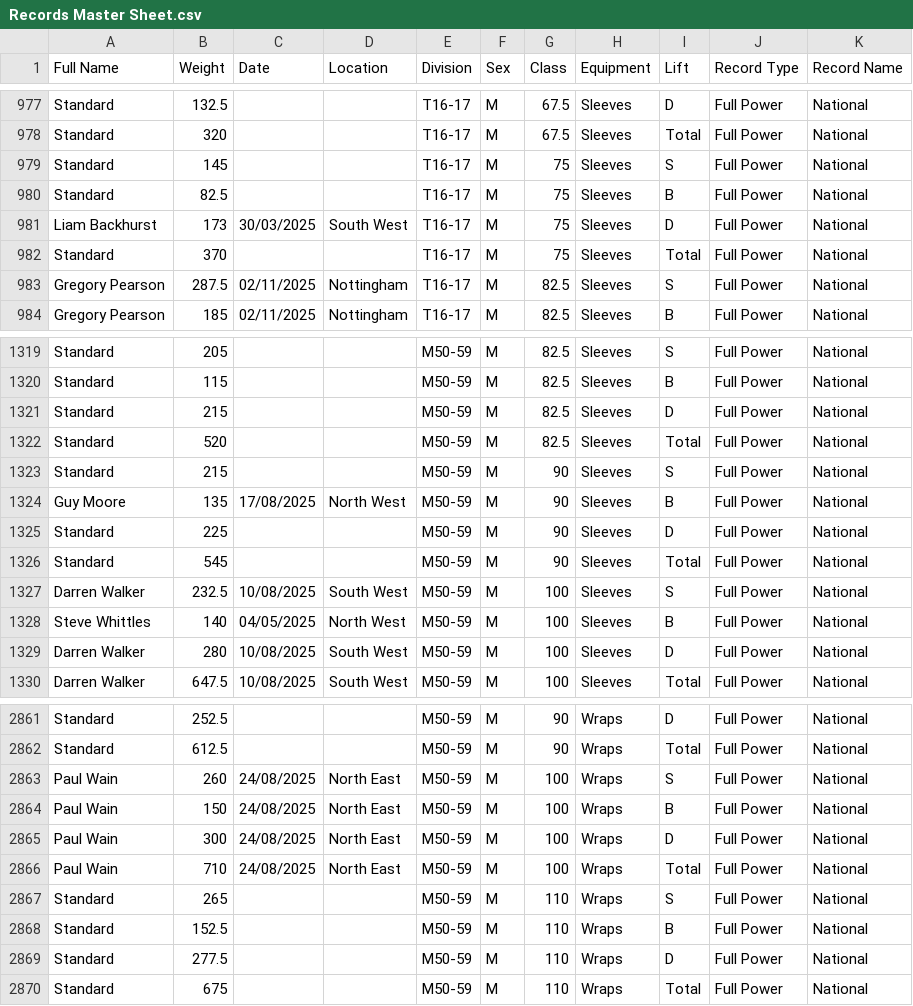
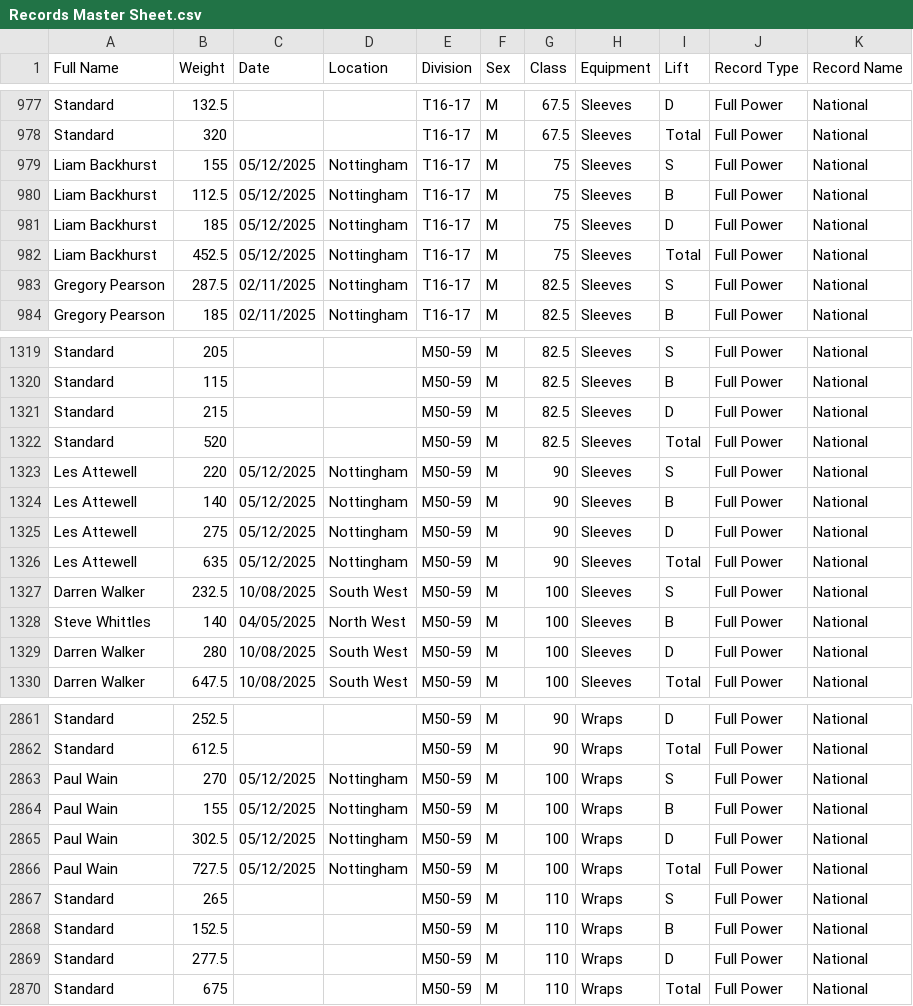
Before and after one commit to AdamWRPF/records, a CSV file: Records Master Sheet.csv, drawn as a sheet; only a part is shown, gaps mark what is left out; the diff covers the shown part only.

Commit message:
Add files via upload

```diff
--- a/Records Master Sheet.csv
+++ b/Records Master Sheet.csv
@@ -978,6 +978,6 @@ Standard,132.5,,,T16-17,M,67.5,Sleeves,D,Full Power,National
 Standard,320,,,T16-17,M,67.5,Sleeves,Total,Full Power,National
-Standard,145,,,T16-17,M,75,Sleeves,S,Full Power,National
-Standard,82.5,,,T16-17,M,75,Sleeves,B,Full Power,National
-Liam Backhurst,173,30/03/2025,South West,T16-17,M,75,Sleeves,D,Full Power,National
-Standard,370,,,T16-17,M,75,Sleeves,Total,Full Power,National
+Liam Backhurst,155,05/12/2025,Nottingham,T16-17,M,75,Sleeves,S,Full Power,National
+Liam Backhurst,112.5,05/12/2025,Nottingham,T16-17,M,75,Sleeves,B,Full Power,National
+Liam Backhurst,185,05/12/2025,Nottingham,T16-17,M,75,Sleeves,D,Full Power,National
+Liam Backhurst,452.5,05/12/2025,Nottingham,T16-17,M,75,Sleeves,Total,Full Power,National
 Gregory Pearson,287.5,02/11/2025,Nottingham,T16-17,M,82.5,Sleeves,S,Full Power,National
@@ -1322,6 +1322,6 @@ Standard,215,,,M50-59,M,82.5,Sleeves,D,Full Power,National
 Standard,520,,,M50-59,M,82.5,Sleeves,Total,Full Power,National
-Standard,215,,,M50-59,M,90,Sleeves,S,Full Power,National
-Guy Moore,135,17/08/2025,North West,M50-59,M,90,Sleeves,B,Full Power,National
-Standard,225,,,M50-59,M,90,Sleeves,D,Full Power,National
-Standard,545,,,M50-59,M,90,Sleeves,Total,Full Power,National
+Les Attewell,220,05/12/2025,Nottingham,M50-59,M,90,Sleeves,S,Full Power,National
+Les Attewell,140,05/12/2025,Nottingham,M50-59,M,90,Sleeves,B,Full Power,National
+Les Attewell,275,05/12/2025,Nottingham,M50-59,M,90,Sleeves,D,Full Power,National
+Les Attewell,635,05/12/2025,Nottingham,M50-59,M,90,Sleeves,Total,Full Power,National
 Darren Walker,232.5,10/08/2025,South West,M50-59,M,100,Sleeves,S,Full Power,National
@@ -2862,6 +2862,6 @@ Standard,252.5,,,M50-59,M,90,Wraps,D,Full Power,National
 Standard,612.5,,,M50-59,M,90,Wraps,Total,Full Power,National
-Paul Wain,260,24/08/2025,North East,M50-59,M,100,Wraps,S,Full Power,National
-Paul Wain,150,24/08/2025,North East,M50-59,M,100,Wraps,B,Full Power,National
-Paul Wain,300,24/08/2025,North East,M50-59,M,100,Wraps,D,Full Power,National
-Paul Wain,710,24/08/2025,North East,M50-59,M,100,Wraps,Total,Full Power,National
+Paul Wain,270,05/12/2025,Nottingham,M50-59,M,100,Wraps,S,Full Power,National
+Paul Wain,155,05/12/2025,Nottingham,M50-59,M,100,Wraps,B,Full Power,National
+Paul Wain,302.5,05/12/2025,Nottingham,M50-59,M,100,Wraps,D,Full Power,National
+Paul Wain,727.5,05/12/2025,Nottingham,M50-59,M,100,Wraps,Total,Full Power,National
 Standard,265,,,M50-59,M,110,Wraps,S,Full Power,National
```
Also changed, not shown: 99 edited cells elsewhere in this file.
